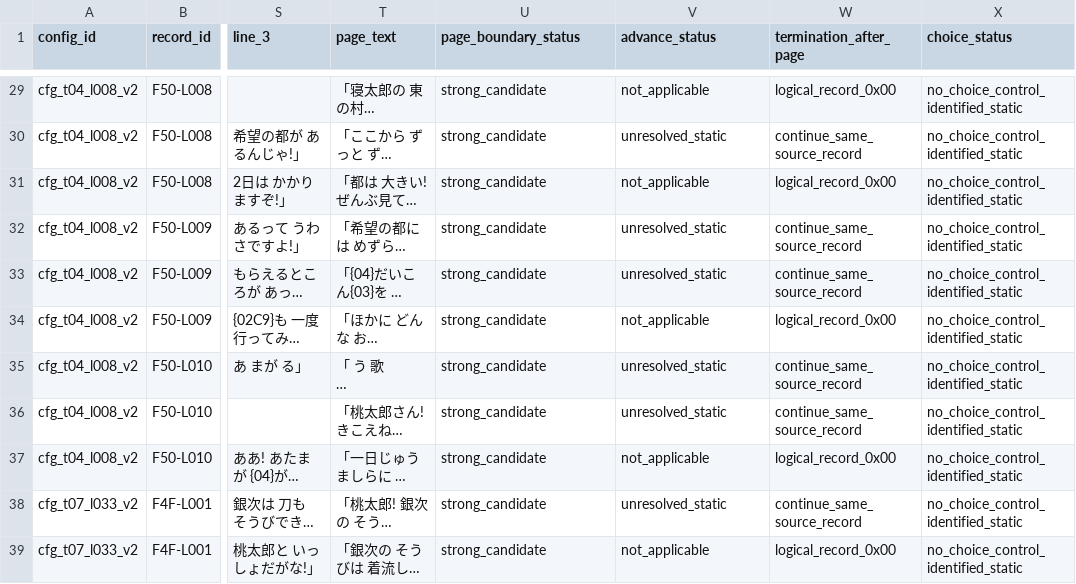
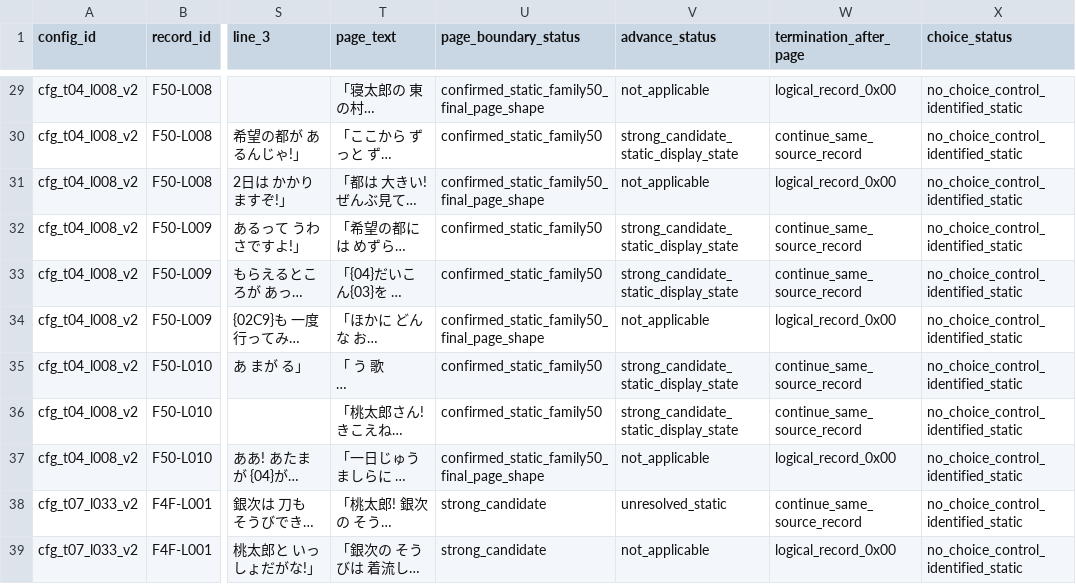
Before and after one commit to zin1985/shinmomo, a CSV file: data/npc_display/static_actor_dialogue_sequence_pages_20260930.csv, drawn as a sheet; only a part is shown, gaps mark what is left out; long unchanged cells end in …; the diff covers the shown part only; the diff names each change by its address in the sheet, - before the commit and + after, or states it on an @@ line.

```diff
--- a/data/npc_display/static_actor_dialogue_sequence_pages_20260930.csv
+++ b/data/npc_display/static_actor_dialogue_sequence_pages_20260930.csv
-U29 (page_boundary_status): strong_candidate
+U29 (page_boundary_status): confirmed_static_family50_final_page_shape
-U30 (page_boundary_status): strong_candidate
+U30 (page_boundary_status): confirmed_static_family50
-V30 (advance_status): unresolved_static
+V30 (advance_status): strong_candidate_static_display_state
-U31 (page_boundary_status): strong_candidate
+U31 (page_boundary_status): confirmed_static_family50_final_page_shape
-U32:U33 (page_boundary_status): strong_candidate
+U32:U33 (page_boundary_status): confirmed_static_family50
-V32:V33 (advance_status): unresolved_static
+V32:V33 (advance_status): strong_candidate_static_display_state
-U34 (page_boundary_status): strong_candidate
+U34 (page_boundary_status): confirmed_static_family50_final_page_shape
-U35:U36 (page_boundary_status): strong_candidate
+U35:U36 (page_boundary_status): confirmed_static_family50
-V35:V36 (advance_status): unresolved_static
+V35:V36 (advance_status): strong_candidate_static_display_state
-U37 (page_boundary_status): strong_candidate
+U37 (page_boundary_status): confirmed_static_family50_final_page_shape
```
Also changed, not shown: 39 edited cells elsewhere in this file, 7 other files.
